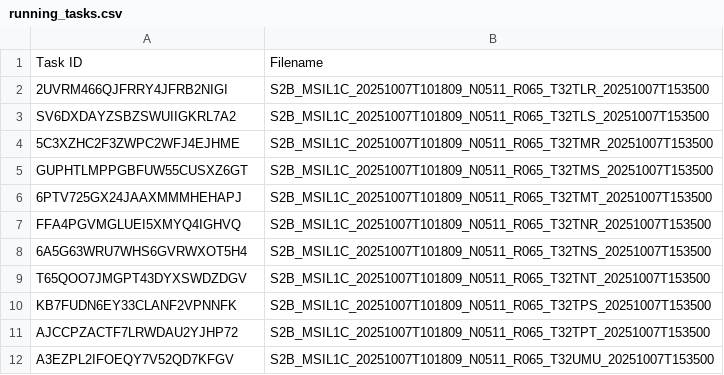
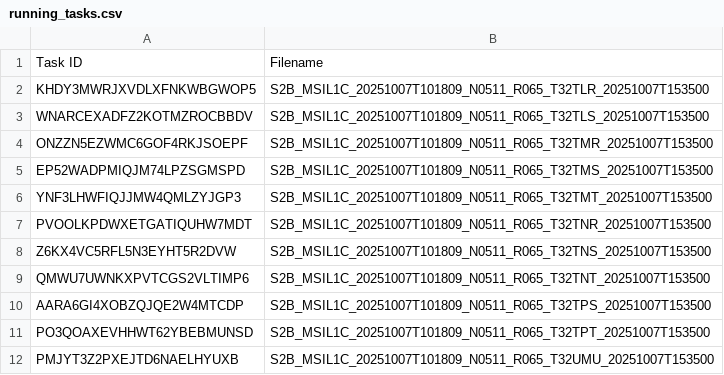
Before and after one commit to swisstopo/topo-satromo-v2, a CSV file: processing/running_tasks.csv, drawn as a sheet.

Commit message:
Processing files done

```diff
--- a/processing/running_tasks.csv
+++ b/processing/running_tasks.csv
@@ -1,12 +1,12 @@
 Task ID,Filename
-2UVRM466QJFRRY4JFRB2NIGI,S2B_MSIL1C_20251007T101809_N0511_R065_T32TLR_20251007T153500
-SV6DXDAYZSBZSWUIIGKRL7A2,S2B_MSIL1C_20251007T101809_N0511_R065_T32TLS_20251007T153500
-5C3XZHC2F3ZWPC2WFJ4EJHME,S2B_MSIL1C_20251007T101809_N0511_R065_T32TMR_20251007T153500
-GUPHTLMPPGBFUW55CUSXZ6GT,S2B_MSIL1C_20251007T101809_N0511_R065_T32TMS_20251007T153500
-6PTV725GX24JAAXMMMHEHAPJ,S2B_MSIL1C_20251007T101809_N0511_R065_T32TMT_20251007T153500
-FFA4PGVMGLUEI5XMYQ4IGHVQ,S2B_MSIL1C_20251007T101809_N0511_R065_T32TNR_20251007T153500
-6A5G63WRU7WHS6GVRWXOT5H4,S2B_MSIL1C_20251007T101809_N0511_R065_T32TNS_20251007T153500
-T65QOO7JMGPT43DYXSWDZDGV,S2B_MSIL1C_20251007T101809_N0511_R065_T32TNT_20251007T153500
-KB7FUDN6EY33CLANF2VPNNFK,S2B_MSIL1C_20251007T101809_N0511_R065_T32TPS_20251007T153500
-AJCCPZACTF7LRWDAU2YJHP72,S2B_MSIL1C_20251007T101809_N0511_R065_T32TPT_20251007T153500
-A3EZPL2IFOEQY7V52QD7KFGV,S2B_MSIL1C_20251007T101809_N0511_R065_T32UMU_20251007T153500
+KHDY3MWRJXVDLXFNKWBGWOP5,S2B_MSIL1C_20251007T101809_N0511_R065_T32TLR_20251007T153500
+WNARCEXADFZ2KOTMZROCBBDV,S2B_MSIL1C_20251007T101809_N0511_R065_T32TLS_20251007T153500
+ONZZN5EZWMC6GOF4RKJSOEPF,S2B_MSIL1C_20251007T101809_N0511_R065_T32TMR_20251007T153500
+EP52WADPMIQJM74LPZSGMSPD,S2B_MSIL1C_20251007T101809_N0511_R065_T32TMS_20251007T153500
+YNF3LHWFIQJJMW4QMLZYJGP3,S2B_MSIL1C_20251007T101809_N0511_R065_T32TMT_20251007T153500
+PVOOLKPDWXETGATIQUHW7MDT,S2B_MSIL1C_20251007T101809_N0511_R065_T32TNR_20251007T153500
+Z6KX4VC5RFL5N3EYHT5R2DVW,S2B_MSIL1C_20251007T101809_N0511_R065_T32TNS_20251007T153500
+QMWU7UWNKXPVTCGS2VLTIMP6,S2B_MSIL1C_20251007T101809_N0511_R065_T32TNT_20251007T153500
+AARA6GI4XOBZQJQE2W4MTCDP,S2B_MSIL1C_20251007T101809_N0511_R065_T32TPS_20251007T153500
+PO3QOAXEVHHWT62YBEBMUNSD,S2B_MSIL1C_20251007T101809_N0511_R065_T32TPT_20251007T153500
+PMJYT3Z2PXEJTD6NAELHYUXB,S2B_MSIL1C_20251007T101809_N0511_R065_T32UMU_20251007T153500
```
Also changed, not shown: 11 other files.
